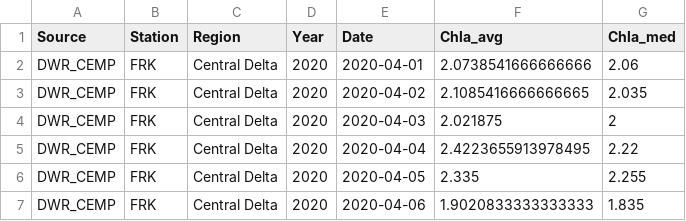
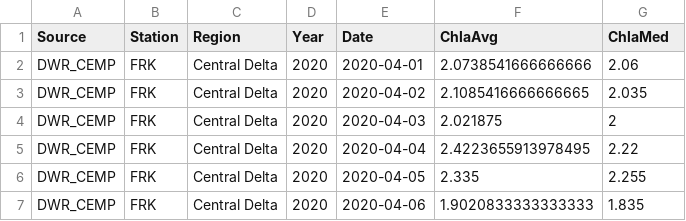
Before and after one commit to EMRR-DISE/EDBdata, a CSV file: data-raw/Final/cont_chla_daily.csv, drawn as a sheet; only a part is shown.

Commit message:
Renamed columns in `cont_chla_daily` to upper camel case to have consistent naming convention across all drought-related data sets

```diff
--- a/data-raw/Final/cont_chla_daily.csv
+++ b/data-raw/Final/cont_chla_daily.csv
@@ -1,2 +1,2 @@
-Source,Station,Region,Year,Date,Chla_avg,Chla_med
+Source,Station,Region,Year,Date,ChlaAvg,ChlaMed
 DWR_CEMP,FRK,Central Delta,2020,2020-04-01,2.0738541666666666,2.06
```
Also changed, not shown: 6 other files.
